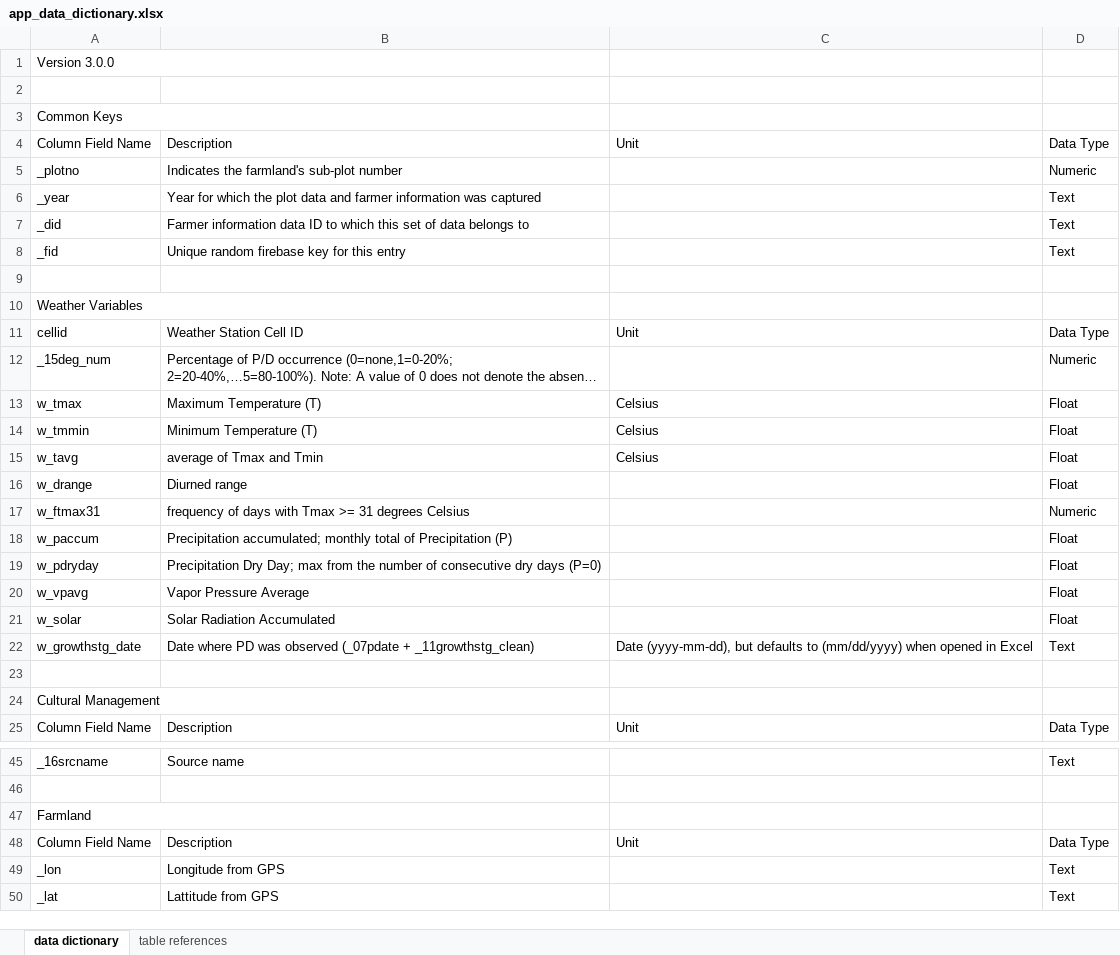
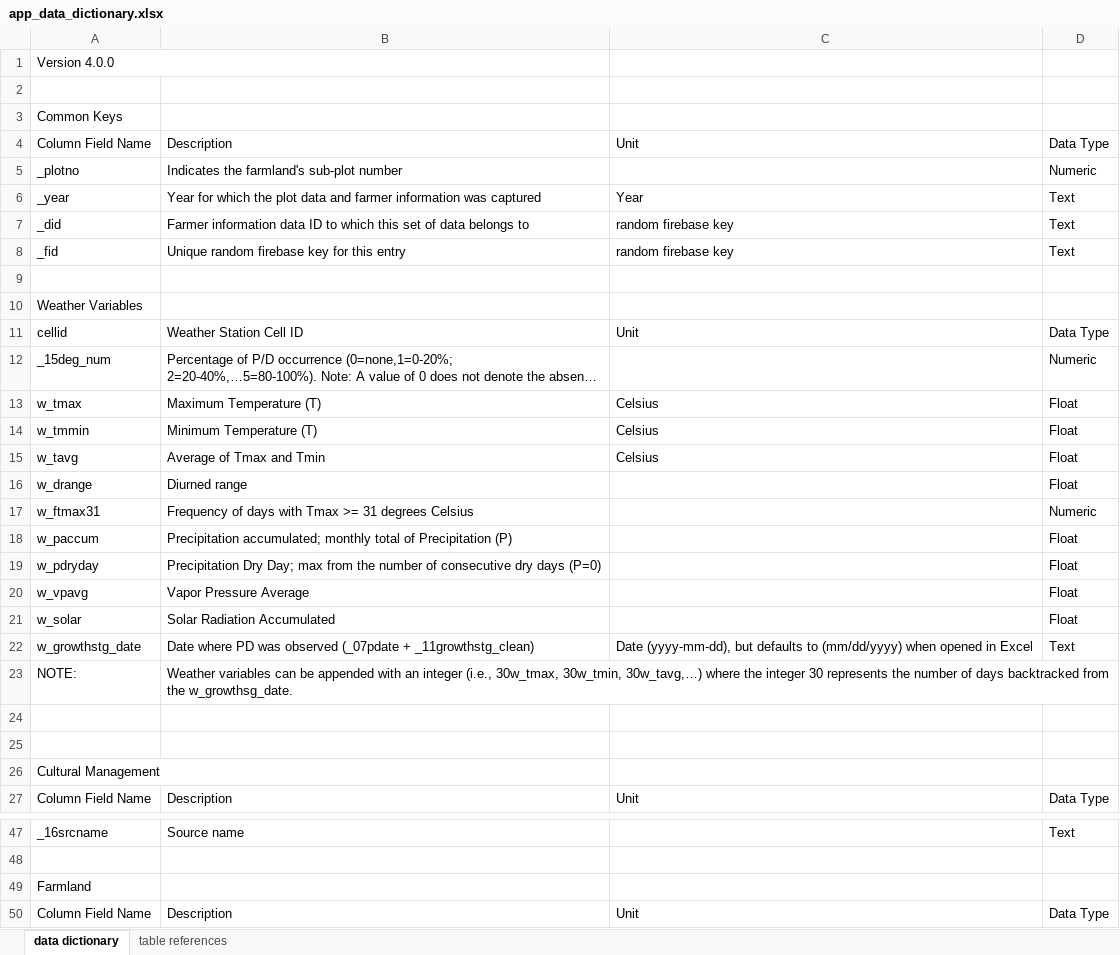
Before and after one commit to ciatph/dextraction, an Excel workbook: docs/app_data_dictionary.xlsx, sheet data dictionary, drawn as a sheet; only a part is shown, gaps mark what is left out; the shorter side is filled out with more unchanged rows; long unchanged cells end in …; values as stored, in another font and other column widths than the file's, no cell formats; removed rows and columns are numbered as before the commit, all else as after; the diff covers the shown part only; the diff names each change by its address in the sheet, - before the commit and + after, or states it on an @@ line.

Commit message:
Updated data dictionary to 4.0.

```diff
--- a/docs/app_data_dictionary.xlsx (sheet data dictionary)
+++ b/docs/app_data_dictionary.xlsx (sheet data dictionary)
-A1: Version 3.0.0
+A1: Version 4.0.0
-A3:B3 merged
-C6: (empty)
+C6: Year
-C7:C8: (empty)
+C7:C8: random firebase key
-A10:B10 merged
-B15: average of Tmax and Tmin
+B15: Average of Tmax and Tmin
-B17: frequency of days…
+B17: Frequency of days…
+row 23: NOTE: | Weather variables can be appended with an integer (i.e., 30w_tmax, 30w_tmin, 30w_tavg,…) where the integer 30 represents the number of days backtracked from the w_growthsg_date.
+row 24: (empty)
-A24:B24 merged
-A47:B47 merged
```
Also changed, not shown: 1 edited cell and merged cells elsewhere in this sheet, cell formats.
